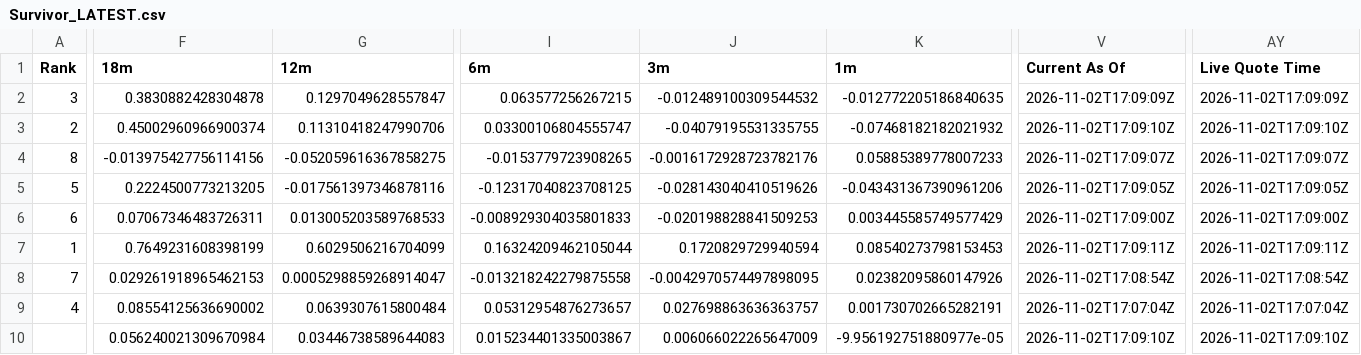
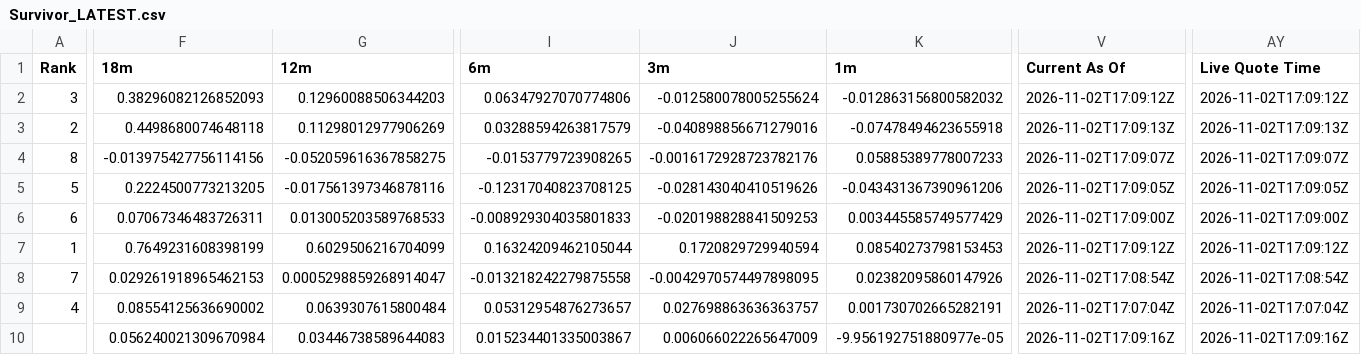
Before and after one commit to DarkMoonv1/NEFTy, a CSV file: Survivor_LATEST.csv, drawn as a sheet; only a part is shown, gaps mark what is left out; the diff covers the shown part only; the diff names each change by its address in the sheet, - before the commit and + after, or states it on an @@ line.

Commit message:
Update Survivor_LATEST.csv

```diff
--- a/Survivor_LATEST.csv
+++ b/Survivor_LATEST.csv
-F2 (18m): 0.3830882428304878
+F2 (18m): 0.38296082126852093
-G2 (12m): 0.1297049628557847
+G2 (12m): 0.12960088506344203
-I2 (6m): 0.063577256267215
+I2 (6m): 0.06347927070774806
-J2 (3m): -0.012489100309544532
+J2 (3m): -0.012580078005255624
-K2 (1m): -0.012772205186840635
+K2 (1m): -0.012863156800582032
-V2 (Current As Of): 2026-11-02T17:09:09Z
+V2 (Current As Of): 2026-11-02T17:09:12Z
-AY2 (Live Quote Time): 2026-11-02T17:09:09Z
+AY2 (Live Quote Time): 2026-11-02T17:09:12Z
-F3 (18m): 0.45002960966900374
+F3 (18m): 0.4498680074648118
-G3 (12m): 0.11310418247990706
+G3 (12m): 0.11298012977906269
-I3 (6m): 0.03300106804555747
+I3 (6m): 0.03288594263817579
-J3 (3m): -0.04079195531335755
+J3 (3m): -0.040898856671279016
-K3 (1m): -0.07468182182021932
+K3 (1m): -0.07478494623655918
-V3 (Current As Of): 2026-11-02T17:09:10Z
+V3 (Current As Of): 2026-11-02T17:09:13Z
-AY3 (Live Quote Time): 2026-11-02T17:09:10Z
+AY3 (Live Quote Time): 2026-11-02T17:09:13Z
-V7 (Current As Of): 2026-11-02T17:09:11Z
+V7 (Current As Of): 2026-11-02T17:09:12Z
-AY7 (Live Quote Time): 2026-11-02T17:09:11Z
+AY7 (Live Quote Time): 2026-11-02T17:09:12Z
-V10 (Current As Of): 2026-11-02T17:09:10Z
+V10 (Current As Of): 2026-11-02T17:09:16Z
-AY10 (Live Quote Time): 2026-11-02T17:09:10Z
+AY10 (Live Quote Time): 2026-11-02T17:09:16Z
```
Also changed, not shown: 6 edited cells elsewhere in this file.
